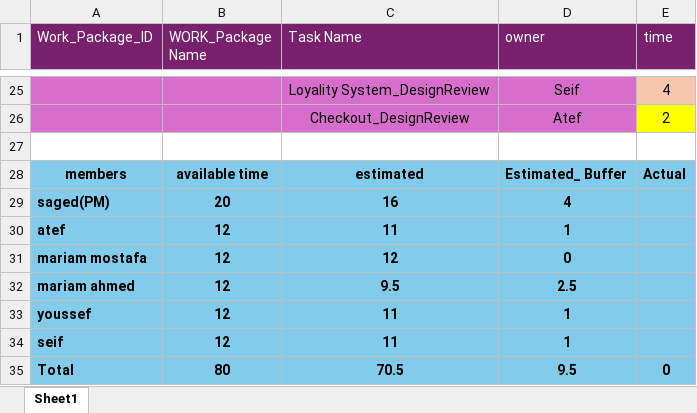
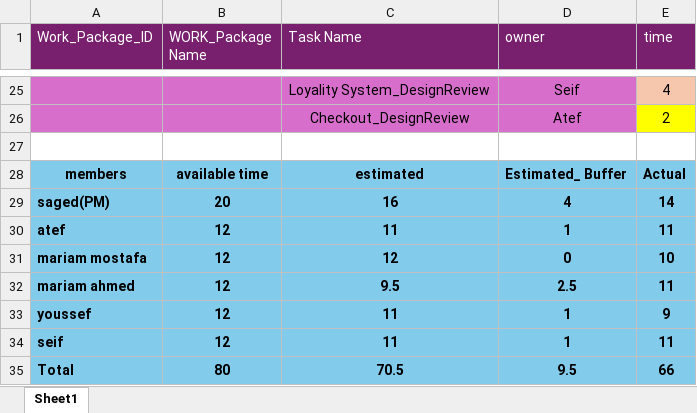
Before and after one commit to mariam-ahmed-elhosany/QA-Workshop_Foodies, an Excel workbook: PMP/ReleasePlanning_thirdRelease_FoodiesWebApp_v1.xlsx, sheet Sheet1, drawn as a sheet; only a part is shown, gaps mark what is left out; values as stored, in another font and other column widths than the file's, no borders; the diff names each change by its address in the sheet, - before the commit and + after, or states it on an @@ line.

Commit message:
update the third release plan with actual time

```diff
--- a/PMP/ReleasePlanning_thirdRelease_FoodiesWebApp_v1.xlsx (sheet Sheet1)
+++ b/PMP/ReleasePlanning_thirdRelease_FoodiesWebApp_v1.xlsx (sheet Sheet1)
-E29 (time): (empty)
+E29 (time): 14
-E30 (time): (empty)
+E30 (time): 11
-E31 (time): (empty)
+E31 (time): 10
-E32 (time): (empty)
+E32 (time): 11
-E33 (time): (empty)
+E33 (time): 9
-E34 (time): (empty)
+E34 (time): 11
-E35 (time): 0
+E35 (time): 66
```
Also changed, not shown: 1 other file.
